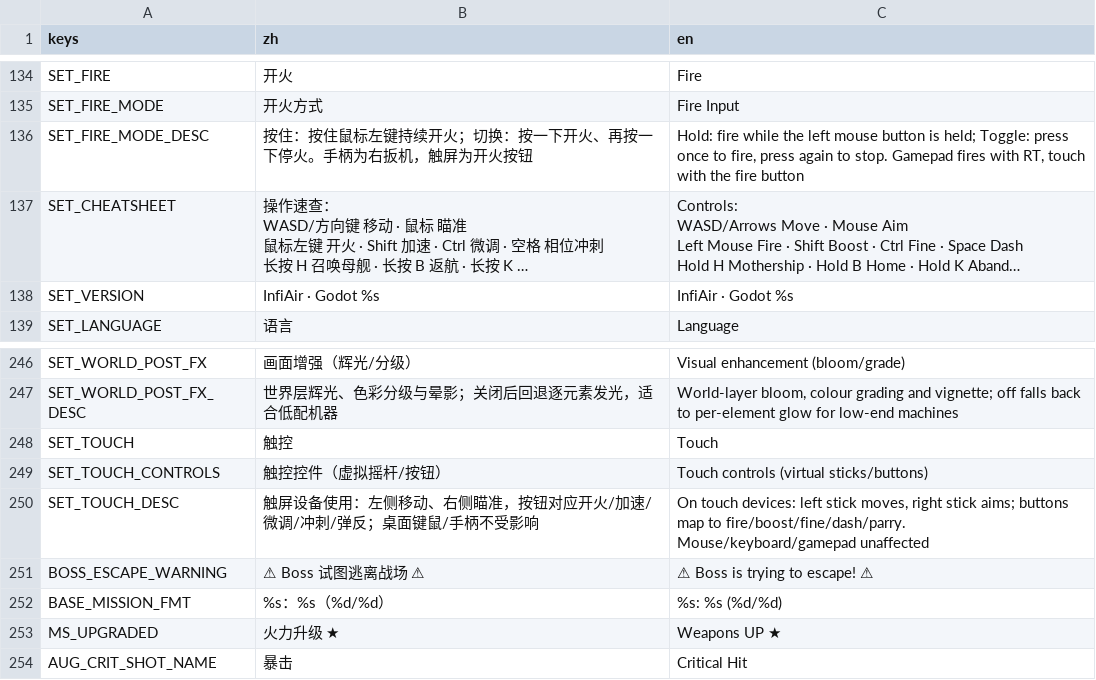
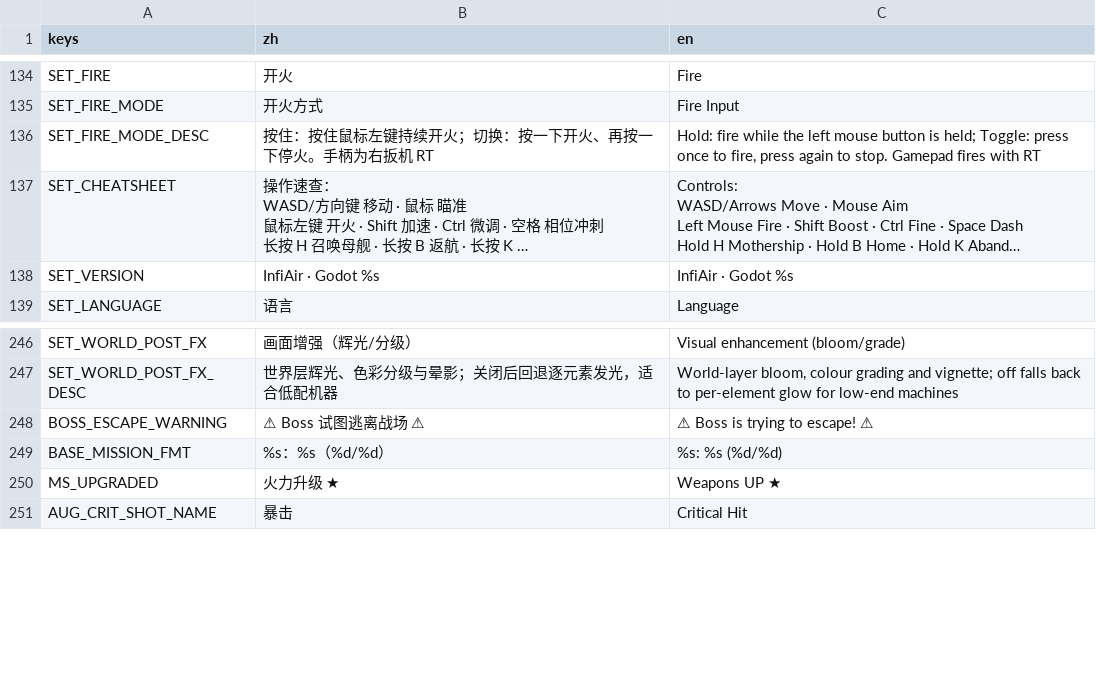
Before and after one commit to NeverToEver/InfiAir, a CSV file: data/translations.csv, drawn as a sheet; only a part is shown, gaps mark what is left out; long unchanged cells end in …; the diff names each change by its address in the sheet, - before the commit and + after, or states it on an @@ line.

```diff
--- a/data/translations.csv
+++ b/data/translations.csv
-B136 (zh): 按住：按住鼠标左键持续开火；切换：按一下开火、再按一下停火。手柄为右扳机，触屏为开火按钮
+B136 (zh): 按住：按住鼠标左键持续开火；切换：按一下开火、再按一下停火。手柄为右扳机 RT
-C136 (en): …fires with RT, touch with the fire button
+C136 (en): …fires with RT
-row 248: SET_TOUCH | 触控 | Touch
-row 249: SET_TOUCH_CONTROLS | 触控控件（虚拟摇杆/按钮） | Touch controls (virtual sticks/buttons)
-row 250: SET_TOUCH_DESC | 触屏设备使用：左侧移动、右侧瞄准，按钮对应开火/加速/微调/冲刺/弹反；桌面键鼠/手柄不受影响 | On touch devices: left stick moves, right stick aims; buttons map to fire/boost/fine/dash/parry. Mouse/keyboard/gamepad unaffected
```
Also changed, not shown: 18 other files.
